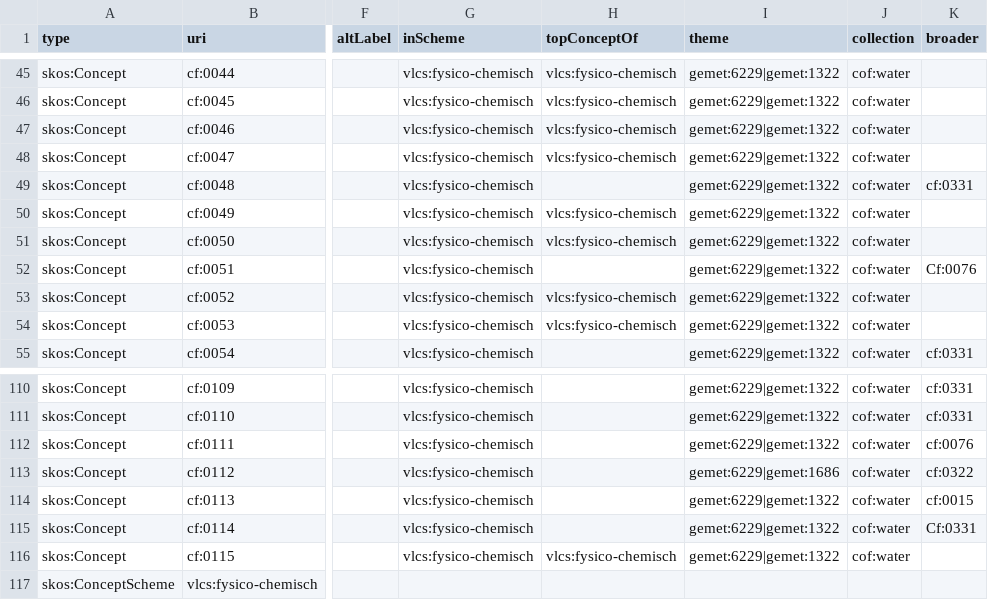
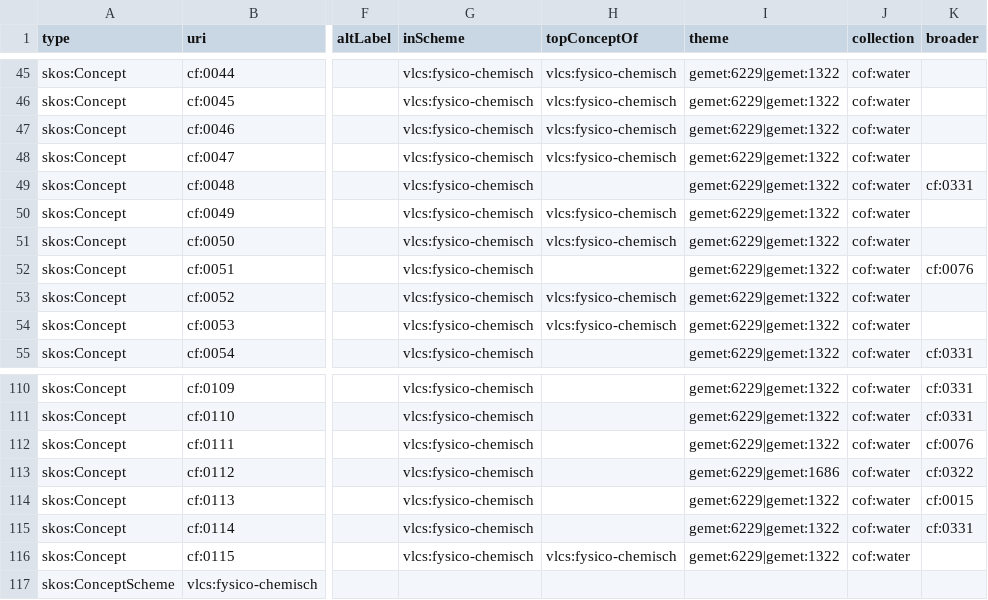
Before and after one commit to Informatievlaanderen/OSLOthema-omgeving, a CSV file: codelijsten/fysico-chemisch.csv, drawn as a sheet; only a part is shown, gaps mark what is left out; the diff names each change by its address in the sheet, - before the commit and + after, or states it on an @@ line.

Commit message:
release codelijsten 1.0.12 Release artefact: https://repo.omgeving.vlaanderen.be/artifactory/release/be/vlaanderen/omgeving/data/id/graph/codelijst/1.0.12/codelijst-1.0.12.jar

```diff
--- a/codelijsten/fysico-chemisch.csv
+++ b/codelijsten/fysico-chemisch.csv
-K52 (broader): Cf:0076
+K52 (broader): cf:0076
-K115 (broader): Cf:0331
+K115 (broader): cf:0331
```
Also changed, not shown: 3 other files.
